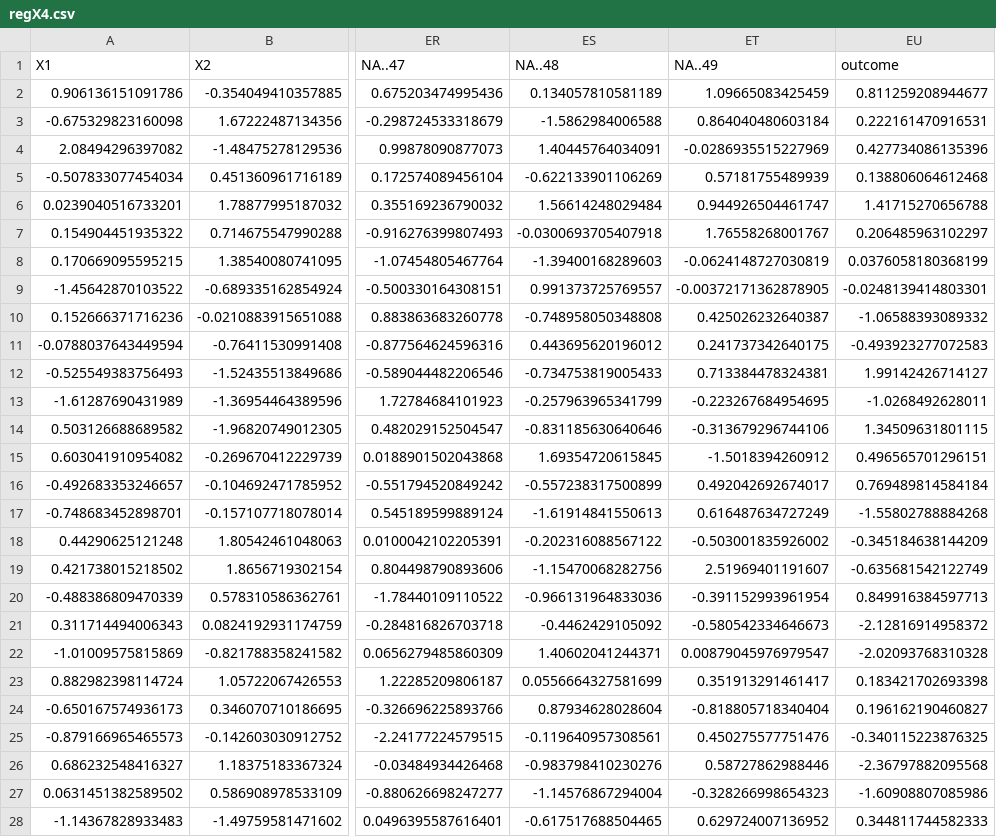
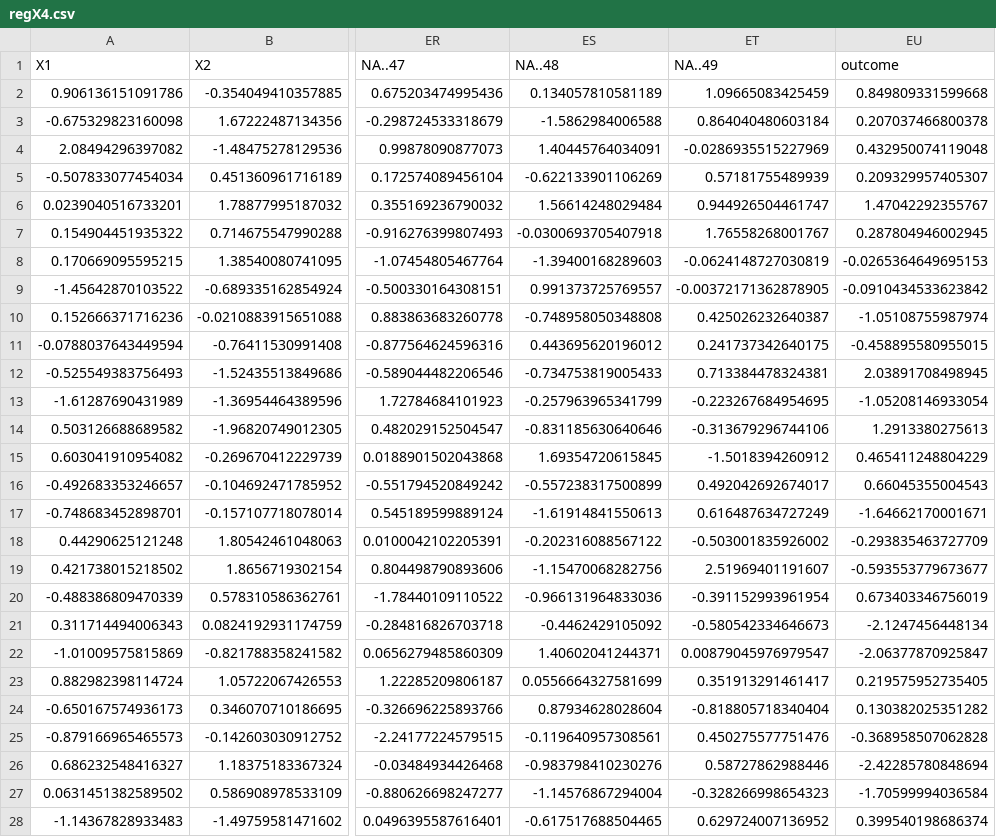
Before and after one commit to chelseaparlett/CPSC392ParlettPelleriti, a CSV file: Data/regX4.csv, drawn as a sheet; only a part is shown, gaps mark what is left out; the diff covers the shown part only; the diff names each change by its address in the sheet, - before the commit and + after, or states it on an @@ line.

Commit message:
regularization data2

```diff
--- a/Data/regX4.csv
+++ b/Data/regX4.csv
-EU2 (outcome): 0.811259208944677
+EU2 (outcome): 0.849809331599668
-EU3 (outcome): 0.222161470916531
+EU3 (outcome): 0.207037466800378
-EU4 (outcome): 0.427734086135396
+EU4 (outcome): 0.432950074119048
-EU5 (outcome): 0.138806064612468
+EU5 (outcome): 0.209329957405307
-EU6 (outcome): 1.41715270656788
+EU6 (outcome): 1.47042292355767
-EU7 (outcome): 0.206485963102297
+EU7 (outcome): 0.287804946002945
-EU8 (outcome): 0.0376058180368199
+EU8 (outcome): -0.0265364649695153
-EU9 (outcome): -0.0248139414803301
+EU9 (outcome): -0.0910434533623842
-EU10 (outcome): -1.06588393089332
+EU10 (outcome): -1.05108755987974
-EU11 (outcome): -0.493923277072583
+EU11 (outcome): -0.458895580955015
-EU12 (outcome): 1.99142426714127
+EU12 (outcome): 2.03891708498945
-EU13 (outcome): -1.0268492628011
+EU13 (outcome): -1.05208146933054
-EU14 (outcome): 1.34509631801115
+EU14 (outcome): 1.2913380275613
-EU15 (outcome): 0.496565701296151
+EU15 (outcome): 0.465411248804229
-EU16 (outcome): 0.769489814584184
+EU16 (outcome): 0.66045355004543
-EU17 (outcome): -1.55802788884268
+EU17 (outcome): -1.64662170001671
-EU18 (outcome): -0.345184638144209
+EU18 (outcome): -0.293835463727709
-EU19 (outcome): -0.635681542122749
+EU19 (outcome): -0.593553779673677
-EU20 (outcome): 0.849916384597713
+EU20 (outcome): 0.673403346756019
-EU21 (outcome): -2.12816914958372
+EU21 (outcome): -2.1247456448134
-EU22 (outcome): -2.02093768310328
+EU22 (outcome): -2.06377870925847
-EU23 (outcome): 0.183421702693398
+EU23 (outcome): 0.219575952735405
-EU24 (outcome): 0.196162190460827
+EU24 (outcome): 0.130382025351282
-EU25 (outcome): -0.340115223876325
+EU25 (outcome): -0.368958507062828
-EU26 (outcome): -2.36797882095568
+EU26 (outcome): -2.42285780848694
-EU27 (outcome): -1.60908807085986
+EU27 (outcome): -1.70599994036584
-EU28 (outcome): 0.344811744582333
+EU28 (outcome): 0.399540198686374
```
Also changed, not shown: 73 edited cells elsewhere in this file, Data/regX1.csv, Data/regX2.csv, 1 other file.
